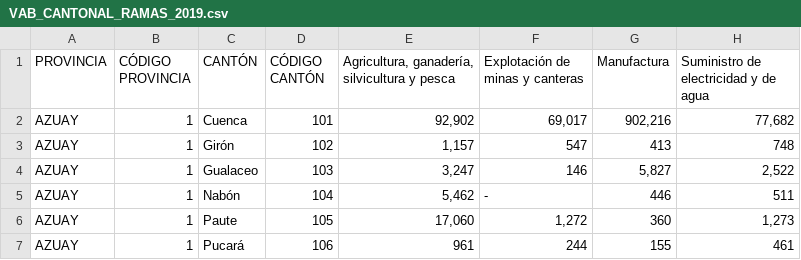
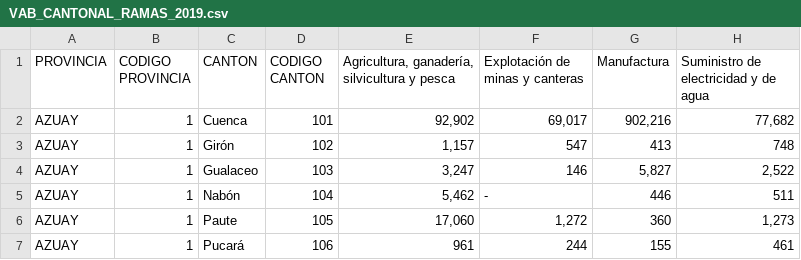
Before and after one commit to davidecheverria/Introduccion_R, a CSV file: BDD/VAB_CANTONAL_RAMAS_2019.csv, drawn as a sheet; only a part is shown; the diff names each change by its address in the sheet, - before the commit and + after, or states it on an @@ line.

Commit message:
ACT2

```diff
--- a/BDD/VAB_CANTONAL_RAMAS_2019.csv
+++ b/BDD/VAB_CANTONAL_RAMAS_2019.csv
-B1: CÓDIGO PROVINCIA
+B1: CODIGO PROVINCIA
-C1: CANTÓN
+C1: CANTON
-D1: CÓDIGO CANTÓN
+D1: CODIGO CANTON
```
